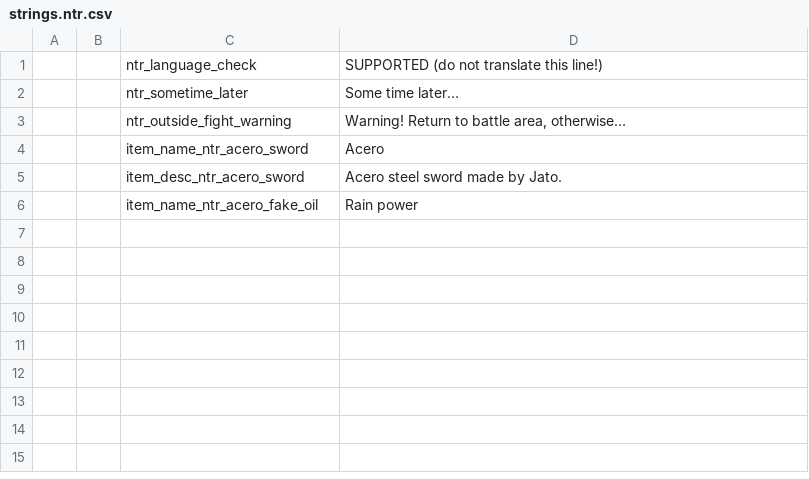
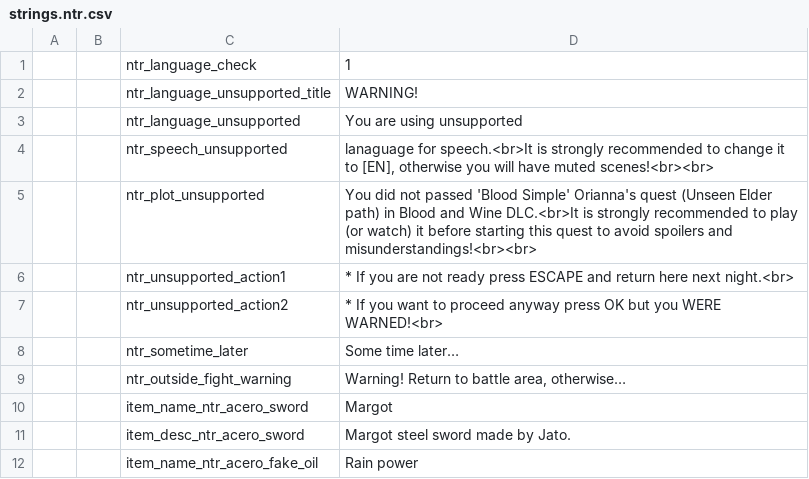
Before and after one commit to nikich340/w3.A-Night-to-Remember, a CSV file: strings/strings.ntr.csv, drawn as a sheet.

Commit message:
Baron fight replics + lang check strings + credits textures

```diff
--- a/strings/strings.ntr.csv
+++ b/strings/strings.ntr.csv
@@ -1,6 +1,12 @@
-     |     |ntr_language_check|SUPPORTED (do not translate this line!)
+     |     |ntr_language_check|1
+     |     |ntr_language_unsupported_title|WARNING!
+     |     |ntr_language_unsupported|You are using unsupported
+     |     |ntr_speech_unsupported|lanaguage for speech.<br>It is strongly recommended to change it to [EN], otherwise you will have muted scenes!<br><br>
+     |     |ntr_plot_unsupported|You did not passed 'Blood Simple' Orianna's quest (Unseen Elder path) in Blood and Wine DLC.<br>It is strongly recommended to play (or watch) it before starting this quest to avoid spoilers and misunderstandings!<br><br>
+     |     |ntr_unsupported_action1|* If you are not ready press ESCAPE and return here next night.<br>
+     |     |ntr_unsupported_action2|* If you want to proceed anyway press OK but you WERE WARNED!<br>
      |     |ntr_sometime_later|Some time later…
 	 |     |ntr_outside_fight_warning|Warning! Return to battle area, otherwise…
-	 |     |item_name_ntr_acero_sword|Acero
-	 |     |item_desc_ntr_acero_sword|Acero steel sword made by Jato.
+	 |     |item_name_ntr_acero_sword|Margot
+	 |     |item_desc_ntr_acero_sword|Margot steel sword made by Jato.
 	 |     |item_name_ntr_acero_fake_oil|Rain power
```
Also changed, not shown: speech/modntr.speech.csv, 5 other files.
